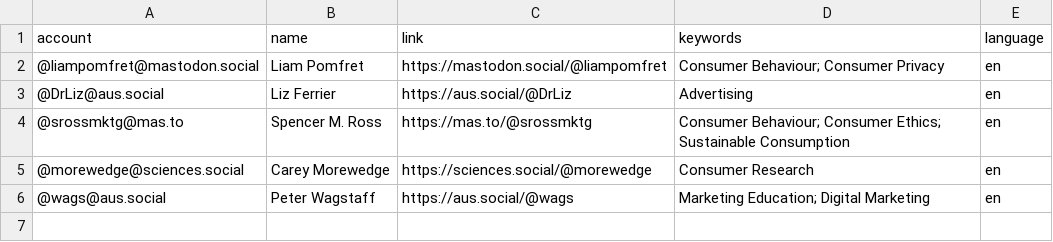
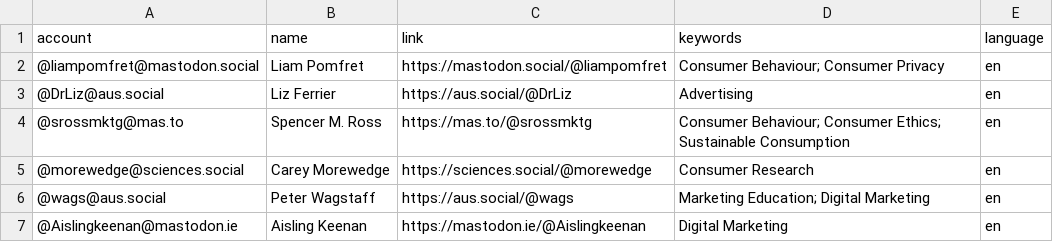
Before and after one commit to lpomfret/Mastodon-Marketing, a CSV file: resources/users.csv, drawn as a sheet; the diff names each change by its address in the sheet, - before the commit and + after, or states it on an @@ line.

Commit message:
Update users.csv

```diff
--- a/resources/users.csv
+++ b/resources/users.csv
+row 7: @Aislingkeenan@mastodon.ie | Aisling Keenan | https://mastodon.ie/@Aislingkeenan | Digital Marketing | en
```
